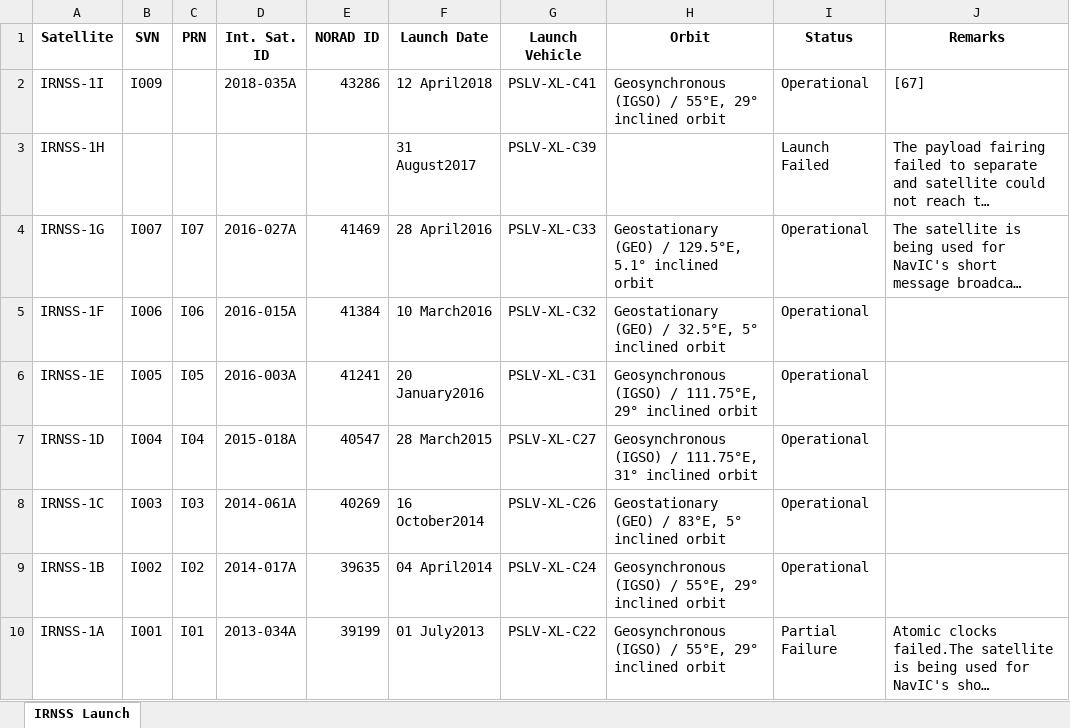
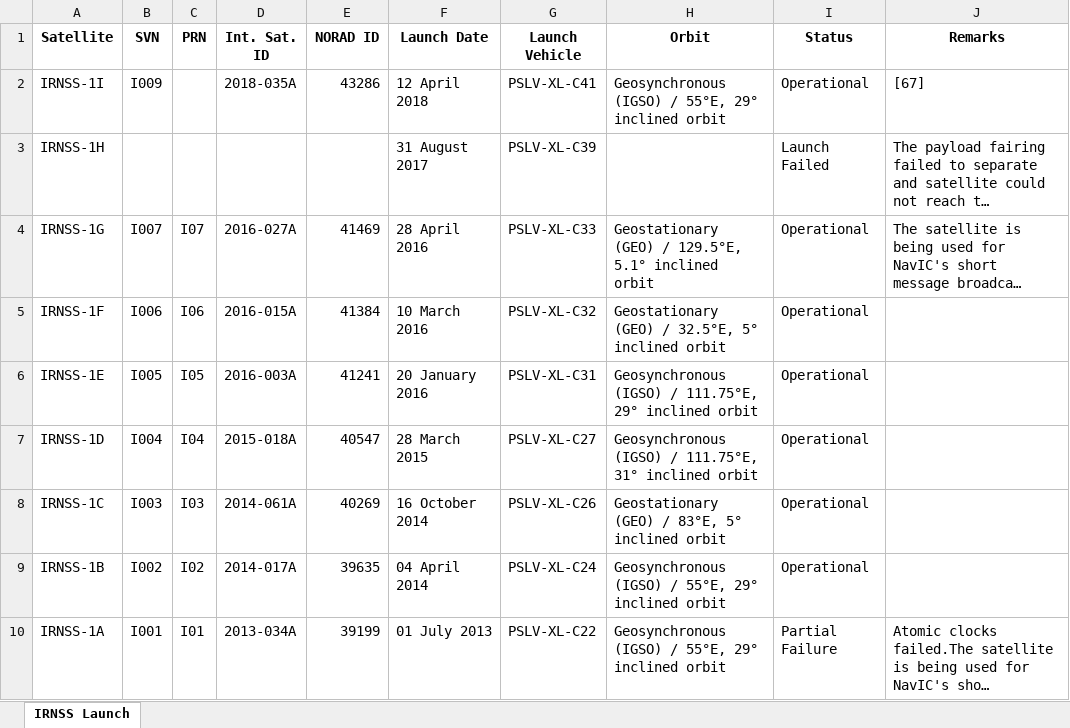
Before and after one commit to ragu8/DSCP410_DATA_SCIENCE, an Excel workbook: Ex No 07 HANDLING HTML AND EXCEL FILES/result.xlsx, sheet IRNSS Launch, drawn as a sheet; long unchanged cells end in …; values as stored, in another font and other column widths than the file's, no borders; the diff names each change by its address in the sheet, - before the commit and + after, or states it on an @@ line.

```diff
--- a/Ex No 07 HANDLING HTML AND EXCEL FILES/result.xlsx (sheet IRNSS Launch)
+++ b/Ex No 07 HANDLING HTML AND EXCEL FILES/result.xlsx (sheet IRNSS Launch)
-F2 (Launch Date): 12 April2018
+F2 (Launch Date): 12 April 2018
-F3 (Launch Date): 31 August2017
+F3 (Launch Date): 31 August 2017
-F4 (Launch Date): 28 April2016
+F4 (Launch Date): 28 April 2016
-F5 (Launch Date): 10 March2016
+F5 (Launch Date): 10 March 2016
-F6 (Launch Date): 20 January2016
+F6 (Launch Date): 20 January 2016
-F7 (Launch Date): 28 March2015
+F7 (Launch Date): 28 March 2015
-F8 (Launch Date): 16 October2014
+F8 (Launch Date): 16 October 2014
-F9 (Launch Date): 04 April2014
+F9 (Launch Date): 04 April 2014
-F10 (Launch Date): 01 July2013
+F10 (Launch Date): 01 July 2013
```
Also changed, not shown: 9 other files.
